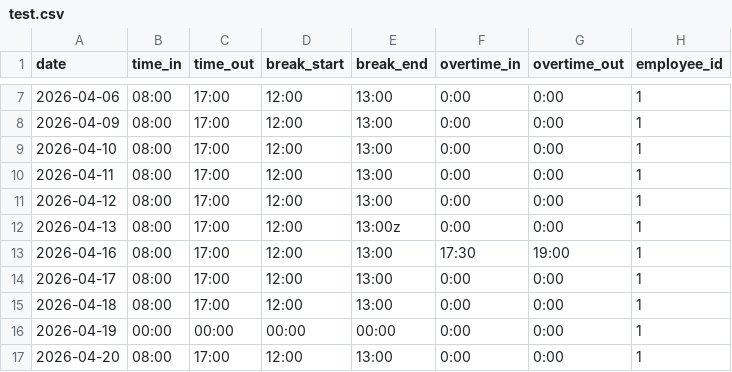
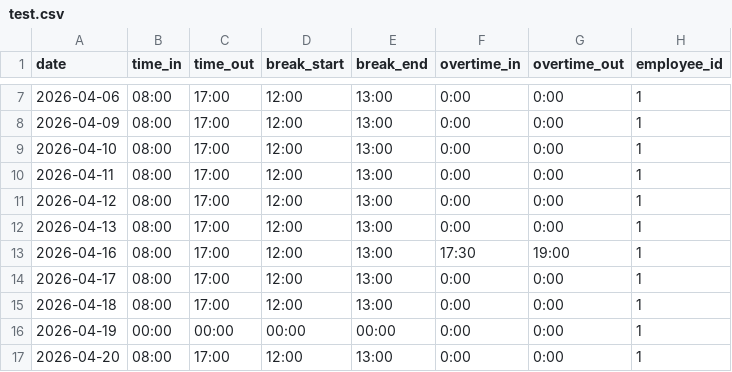
Before and after one commit to ViruSahastrabudhhe/laravel-hris, a CSV file: app/Helpers/test.csv, drawn as a sheet; only a part is shown, gaps mark what is left out.

```diff
--- a/app/Helpers/test.csv
+++ b/app/Helpers/test.csv
@@ -11,3 +11,3 @@ date,time_in,time_out,break_start,break_end,overtime_in,overtime_out,employee_id
 2026-04-12,08:00,17:00,12:00,13:00,0:00,0:00,1
-2026-04-13,08:00,17:00,12:00,13:00z,0:00,0:00,1
+2026-04-13,08:00,17:00,12:00,13:00,0:00,0:00,1
 2026-04-16,08:00,17:00,12:00,13:00,17:30,19:00,1
```
Also changed, not shown: 39 other files.
